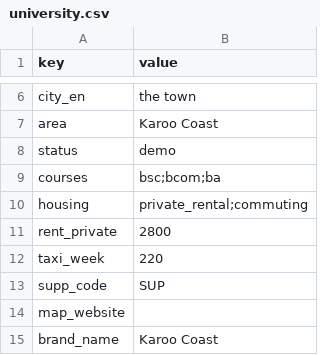
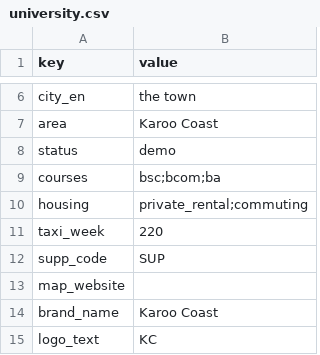
Before and after one commit to mutarisi-chibaya/education, a CSV file: intake/karoo-coast/university.csv, drawn as a sheet; only a part is shown, gaps mark what is left out; the shorter side is filled out with more unchanged rows; the diff names each change by its address in the sheet, - before the commit and + after, or states it on an @@ line.

```diff
--- a/intake/karoo-coast/university.csv
+++ b/intake/karoo-coast/university.csv
-row 11: rent_private | 2800
```
Also changed, not shown: intake/template/university.csv, 22 other files.
